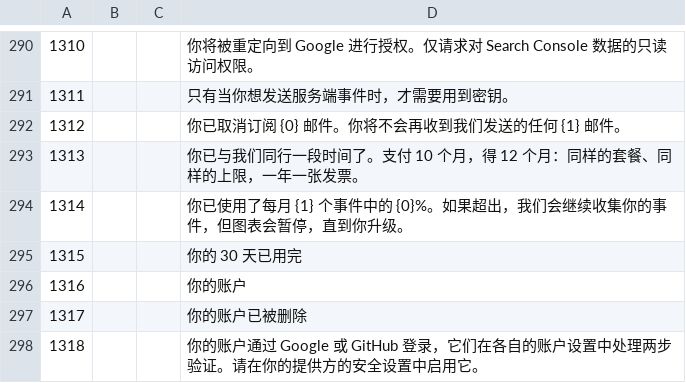
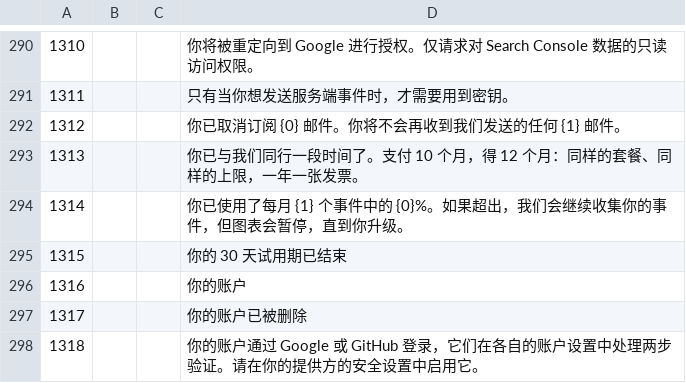
Before and after one commit to moonlightsh/openpanel, a TSV file: packages/i18n-zh/catalog/_zh_4.tsv, drawn as a sheet; only a part is shown, gaps mark what is left out.

```diff
--- a/packages/i18n-zh/catalog/_zh_4.tsv
+++ b/packages/i18n-zh/catalog/_zh_4.tsv
@@ -294,3 +294,3 @@
 1314|||你已使用了每月 {1} 个事件中的 {0}%。如果超出，我们会继续收集你的事件，但图表会暂停，直到你升级。
-1315|||你的 30 天已用完
+1315|||你的 30 天试用期已结束
 1316|||你的账户
```
Also changed, not shown: packages/i18n-zh/catalog/_zh_8.tsv, packages/i18n-zh/catalog/对照表.csv, 1 other file.
